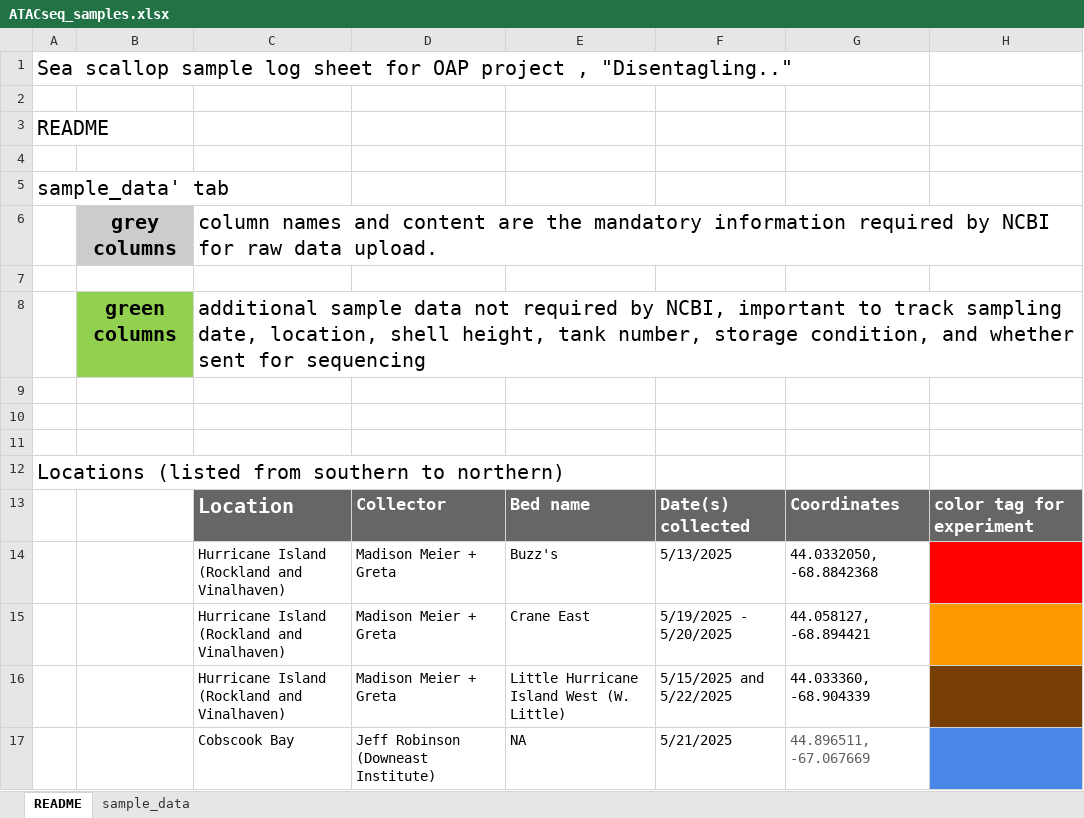
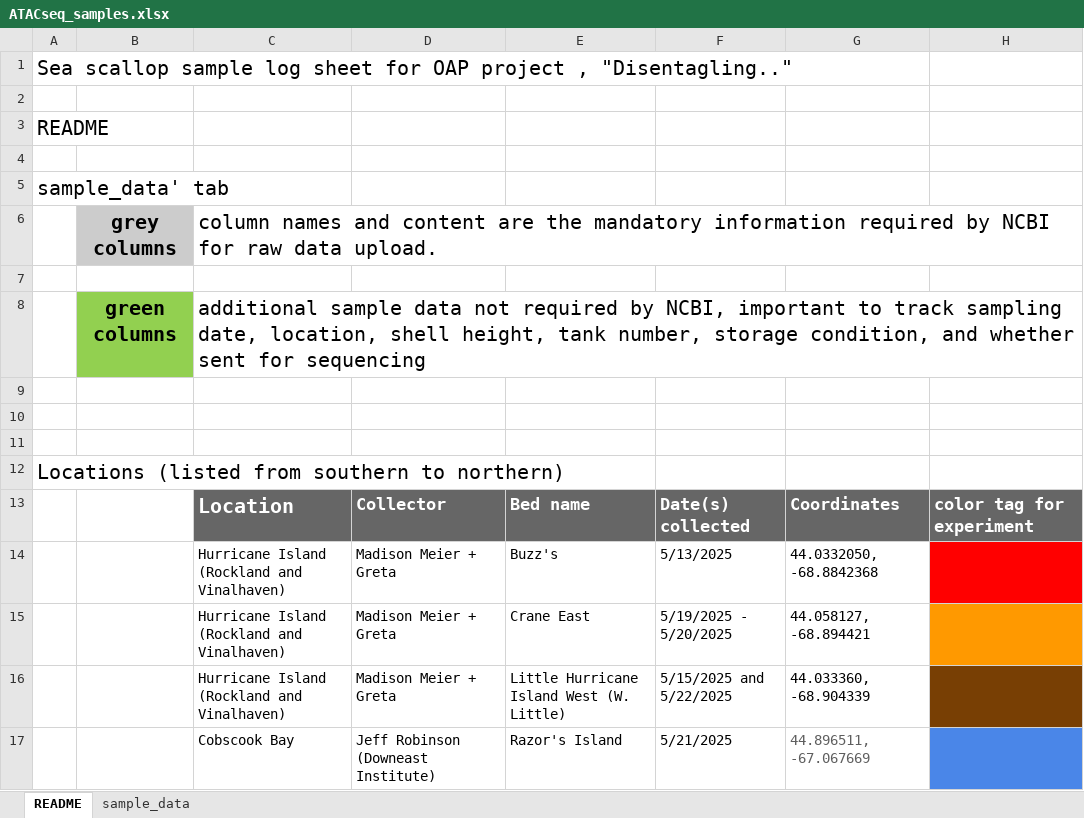
Before and after one commit to SamGurr/Pmagellanicus_omics, an Excel workbook: RAnalysis/Data/Sequencing_metadata/ATACseq_samples.xlsx, sheet README, drawn as a sheet; values as stored, in another font and other column widths than the file's, no borders; the diff names each change by its address in the sheet, - before the commit and + after, or states it on an @@ line.

```diff
--- a/RAnalysis/Data/Sequencing_metadata/ATACseq_samples.xlsx (sheet README)
+++ b/RAnalysis/Data/Sequencing_metadata/ATACseq_samples.xlsx (sheet README)
-E17: NA
+E17: Razor's Island
```
Also changed, not shown: sheet sample_data, RAnalysis/Data/Experiment_metadata/Experiment_metadata.xlsx, RAnalysis/Data/Seawater_chemistry/Seawater_samples.xlsx, 18 other files.
